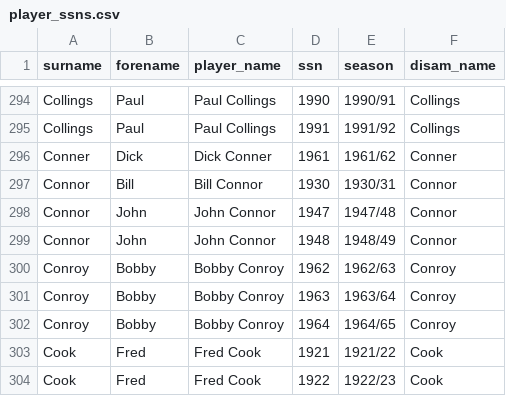
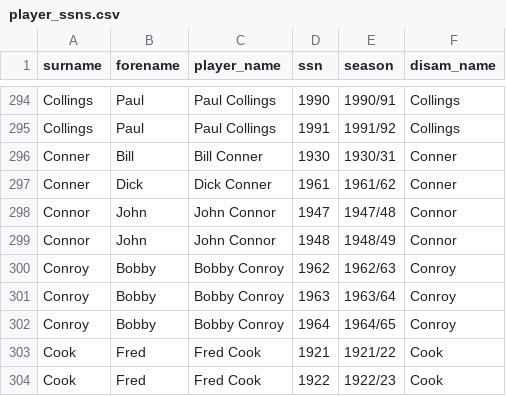
Before and after one commit to petebrown/complete-record, a CSV file: output/player_ssns.csv, drawn as a sheet; only a part is shown, gaps mark what is left out.

Commit message:
Connor->Conner name fix

```diff
--- a/output/player_ssns.csv
+++ b/output/player_ssns.csv
@@ -295,4 +295,4 @@ Collings,Paul,Paul Collings,1990,1990/91,Collings
 Collings,Paul,Paul Collings,1991,1991/92,Collings
+Conner,Bill,Bill Conner,1930,1930/31,Conner
 Conner,Dick,Dick Conner,1961,1961/62,Conner
-Connor,Bill,Bill Connor,1930,1930/31,Connor
 Connor,John,John Connor,1947,1947/48,Connor
```
Also changed, not shown: output/player_stats.csv, output/xls_ssns.csv, 4 other files.
